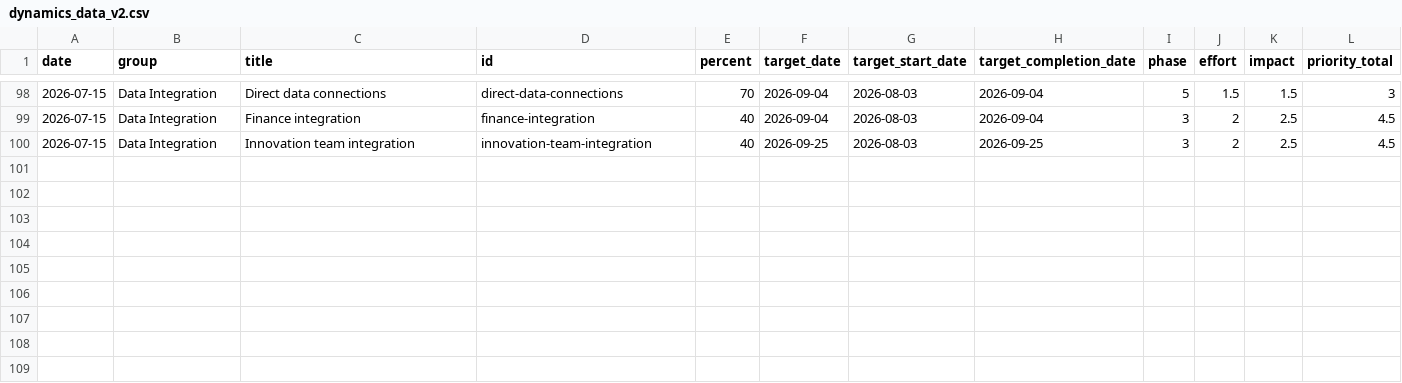
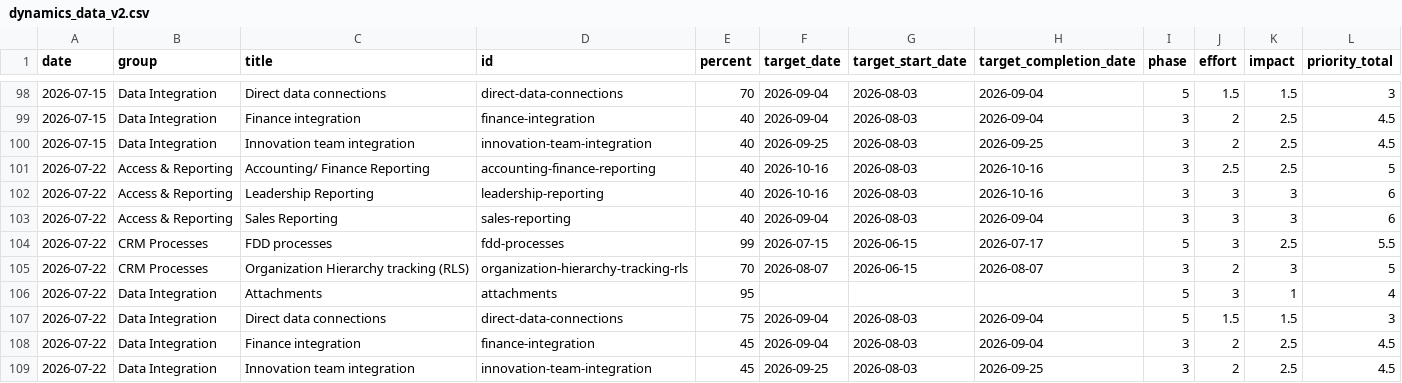
Before and after one commit to erezgordin/LegacyCRM_Decom, a CSV file: dynamics_data_v2.csv, drawn as a sheet; only a part is shown, gaps mark what is left out.

Commit message:
Update dynamics_data_v2.csv

```diff
--- a/dynamics_data_v2.csv
+++ b/dynamics_data_v2.csv
@@ -100 +100,10 @@ date,group,title,id,percent,target_date,target_start_date,target_completion_date
 2026-07-15,Data Integration,Innovation team integration,innovation-team-integration,40,2026-09-25,2026-08-03,2026-09-25,3,2,2.5,4.5
+2026-07-22,Access & Reporting,Accounting/ Finance Reporting,accounting-finance-reporting,40,2026-10-16,2026-08-03,2026-10-16,3,2.5,2.5,5
+2026-07-22,Access & Reporting,Leadership Reporting,leadership-reporting,40,2026-10-16,2026-08-03,2026-10-16,3,3,3,6
+2026-07-22,Access & Reporting,Sales Reporting,sales-reporting,40,2026-09-04,2026-08-03,2026-09-04,3,3,3,6
+2026-07-22,CRM Processes,FDD processes,fdd-processes,99,2026-07-15,2026-06-15,2026-07-17,5,3,2.5,5.5
+2026-07-22,CRM Processes,Organization Hierarchy tracking (RLS),organization-hierarchy-tracking-rls,70,2026-08-07,2026-06-15,2026-08-07,3,2,3,5
+2026-07-22,Data Integration,Attachments,attachments,95,,,,5,3,1,4
+2026-07-22,Data Integration,Direct data connections,direct-data-connections,75,2026-09-04,2026-08-03,2026-09-04,5,1.5,1.5,3
+2026-07-22,Data Integration,Finance integration,finance-integration,45,2026-09-04,2026-08-03,2026-09-04,3,2,2.5,4.5
+2026-07-22,Data Integration,Innovation team integration,innovation-team-integration,45,2026-09-25,2026-08-03,2026-09-25,3,2,2.5,4.5
```
